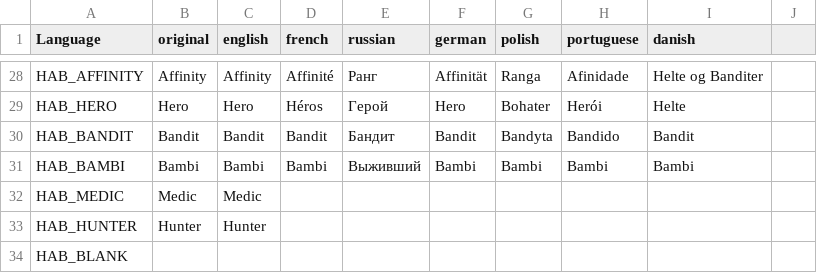
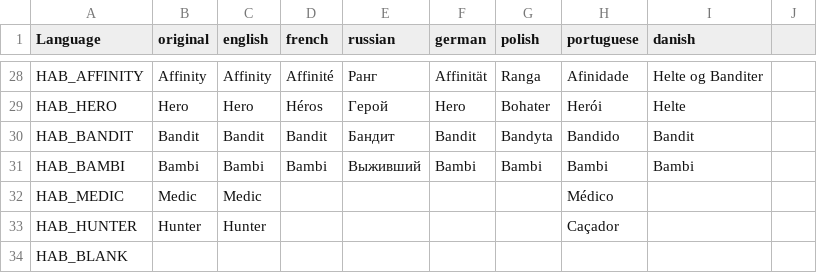
Before and after one commit to DaemonForge/Dayz-HeroesAndBandits, a CSV file: languagecore/stringtable.csv, drawn as a sheet; only a part is shown, gaps mark what is left out.

Commit message:
Update stringtable.csv
Updated Portuguese translation to last changes

```diff
--- a/languagecore/stringtable.csv
+++ b/languagecore/stringtable.csv
@@ -31,4 +31,4 @@
 "HAB_BAMBI","Bambi","Bambi","Bambi","Выживший","Bambi","Bambi","Bambi","Bambi",
-"HAB_MEDIC","Medic","Medic","","","","","","",
-"HAB_HUNTER","Hunter","Hunter","","","","","","",
+"HAB_MEDIC","Medic","Medic","","","","","Médico","",
+"HAB_HUNTER","Hunter","Hunter","","","","","Caçador","",
 "HAB_BLANK","","","","","","","","",
```
